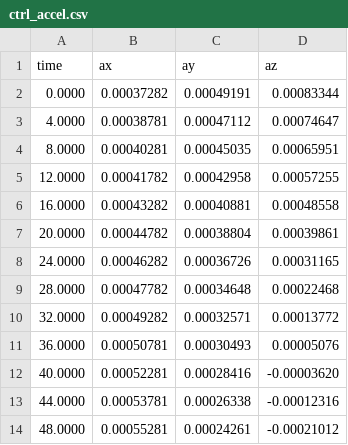
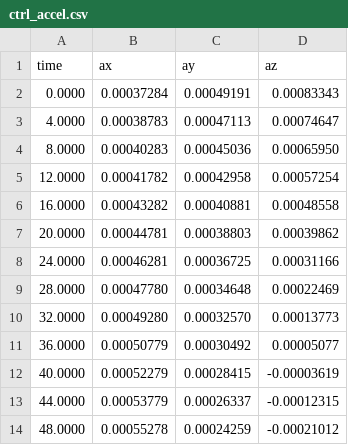
Before and after one commit to Franklin10mfq/COGU, a CSV file: COGU_algorithms/Astrobee_template/ASTROBEE_TEMPLATE_C/ctrl_accel.csv, drawn as a sheet; only a part is shown; the diff covers the shown part only.

```diff
--- a/COGU_algorithms/Astrobee_template/ASTROBEE_TEMPLATE_C/ctrl_accel.csv
+++ b/COGU_algorithms/Astrobee_template/ASTROBEE_TEMPLATE_C/ctrl_accel.csv
@@ -1,14 +1,14 @@
 time,ax,ay,az
-0.0000,0.00037282,0.00049191,0.00083344
-4.0000,0.00038781,0.00047112,0.00074647
-8.0000,0.00040281,0.00045035,0.00065951
-12.0000,0.00041782,0.00042958,0.00057255
+0.0000,0.00037284,0.00049191,0.00083343
+4.0000,0.00038783,0.00047113,0.00074647
+8.0000,0.00040283,0.00045036,0.00065950
+12.0000,0.00041782,0.00042958,0.00057254
 16.0000,0.00043282,0.00040881,0.00048558
-20.0000,0.00044782,0.00038804,0.00039861
-24.0000,0.00046282,0.00036726,0.00031165
-28.0000,0.00047782,0.00034648,0.00022468
-32.0000,0.00049282,0.00032571,0.00013772
-36.0000,0.00050781,0.00030493,0.00005076
-40.0000,0.00052281,0.00028416,-0.00003620
-44.0000,0.00053781,0.00026338,-0.00012316
-48.0000,0.00055281,0.00024261,-0.00021012
+20.0000,0.00044781,0.00038803,0.00039862
+24.0000,0.00046281,0.00036725,0.00031166
+28.0000,0.00047780,0.00034648,0.00022469
+32.0000,0.00049280,0.00032570,0.00013773
+36.0000,0.00050779,0.00030492,0.00005077
+40.0000,0.00052279,0.00028415,-0.00003619
+44.0000,0.00053779,0.00026337,-0.00012315
+48.0000,0.00055278,0.00024259,-0.00021012
```
Also changed, not shown: 94 edited cells elsewhere in this file, COGU_algorithms/Astrobee_template/ASTROBEE_TEMPLATE_C/ang_velocity.csv, COGU_algorithms/Astrobee_template/ASTROBEE_TEMPLATE_C/position.csv, 8 other files.
